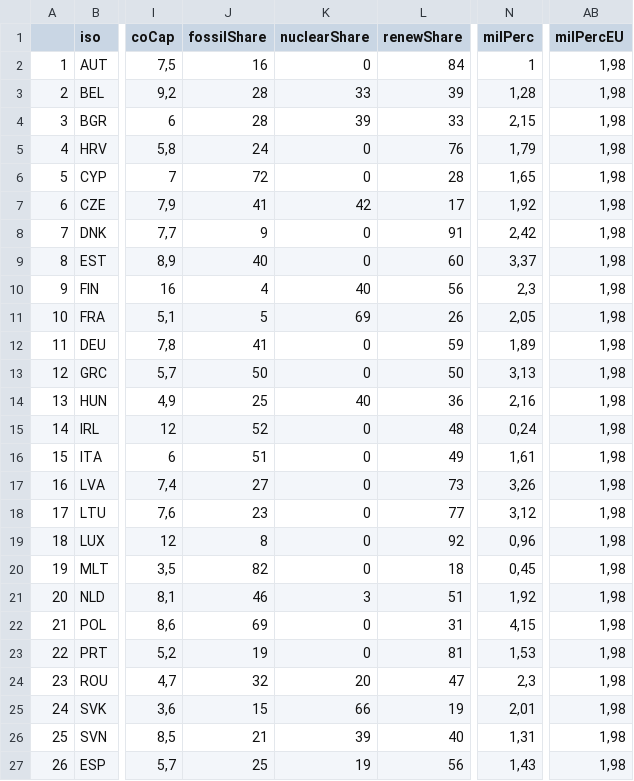
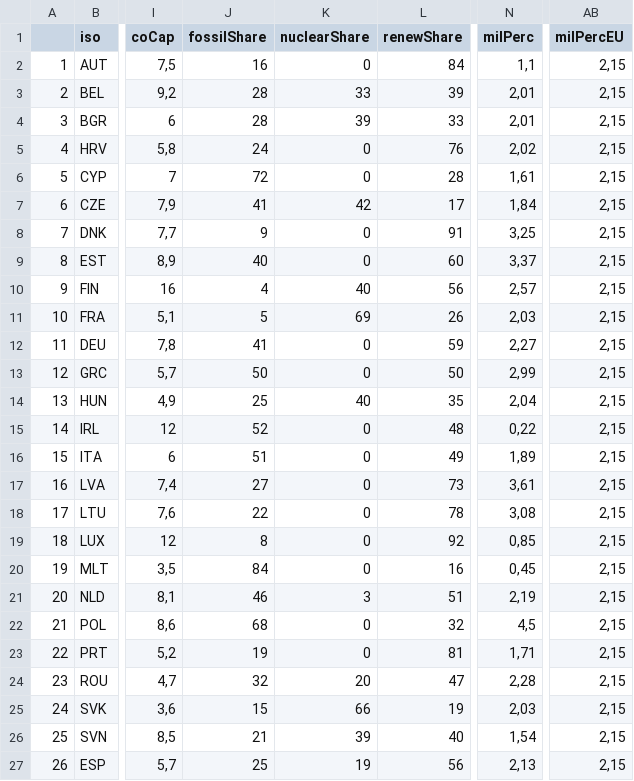
Before and after one commit to VTOchs/SimEP, a CSV file: Daten/data_landerpapiere.csv, drawn as a sheet; only a part is shown, gaps mark what is left out; the diff covers the shown part only; the diff names each change by its address in the sheet, - before the commit and + after, or states it on an @@ line.

```diff
--- a/Daten/data_landerpapiere.csv
+++ b/Daten/data_landerpapiere.csv
-N2 (milPerc): 1
+N2 (milPerc): 1,1
-AB2:AB27 (milPercEU): 1,98
+AB2:AB27 (milPercEU): 2,15
-N3 (milPerc): 1,28
+N3 (milPerc): 2,01
-N4 (milPerc): 2,15
+N4 (milPerc): 2,01
-N5 (milPerc): 1,79
+N5 (milPerc): 2,02
-N6 (milPerc): 1,65
+N6 (milPerc): 1,61
-N7 (milPerc): 1,92
+N7 (milPerc): 1,84
-N8 (milPerc): 2,42
+N8 (milPerc): 3,25
-N10 (milPerc): 2,3
+N10 (milPerc): 2,57
-N11 (milPerc): 2,05
+N11 (milPerc): 2,03
-N12 (milPerc): 1,89
+N12 (milPerc): 2,27
-N13 (milPerc): 3,13
+N13 (milPerc): 2,99
-L14 (renewShare): 36
+L14 (renewShare): 35
-N14 (milPerc): 2,16
+N14 (milPerc): 2,04
-N15 (milPerc): 0,24
+N15 (milPerc): 0,22
-N16 (milPerc): 1,61
+N16 (milPerc): 1,89
-N17 (milPerc): 3,26
+N17 (milPerc): 3,61
-J18 (fossilShare): 23
+J18 (fossilShare): 22
-L18 (renewShare): 77
+L18 (renewShare): 78
-N18 (milPerc): 3,12
+N18 (milPerc): 3,08
-N19 (milPerc): 0,96
+N19 (milPerc): 0,85
-J20 (fossilShare): 82
+J20 (fossilShare): 84
-L20 (renewShare): 18
+L20 (renewShare): 16
-N21 (milPerc): 1,92
+N21 (milPerc): 2,19
-J22 (fossilShare): 69
+J22 (fossilShare): 68
-L22 (renewShare): 31
+L22 (renewShare): 32
-N22 (milPerc): 4,15
+N22 (milPerc): 4,5
-N23 (milPerc): 1,53
+N23 (milPerc): 1,71
-N24 (milPerc): 2,3
+N24 (milPerc): 2,28
-N25 (milPerc): 2,01
+N25 (milPerc): 2,03
-N26 (milPerc): 1,31
+N26 (milPerc): 1,54
-N27 (milPerc): 1,43
+N27 (milPerc): 2,13
```
Also changed, not shown: 2 edited cells elsewhere in this file, Daten/caucus_data.csv, Daten/committee_data.csv, 8 other files.
